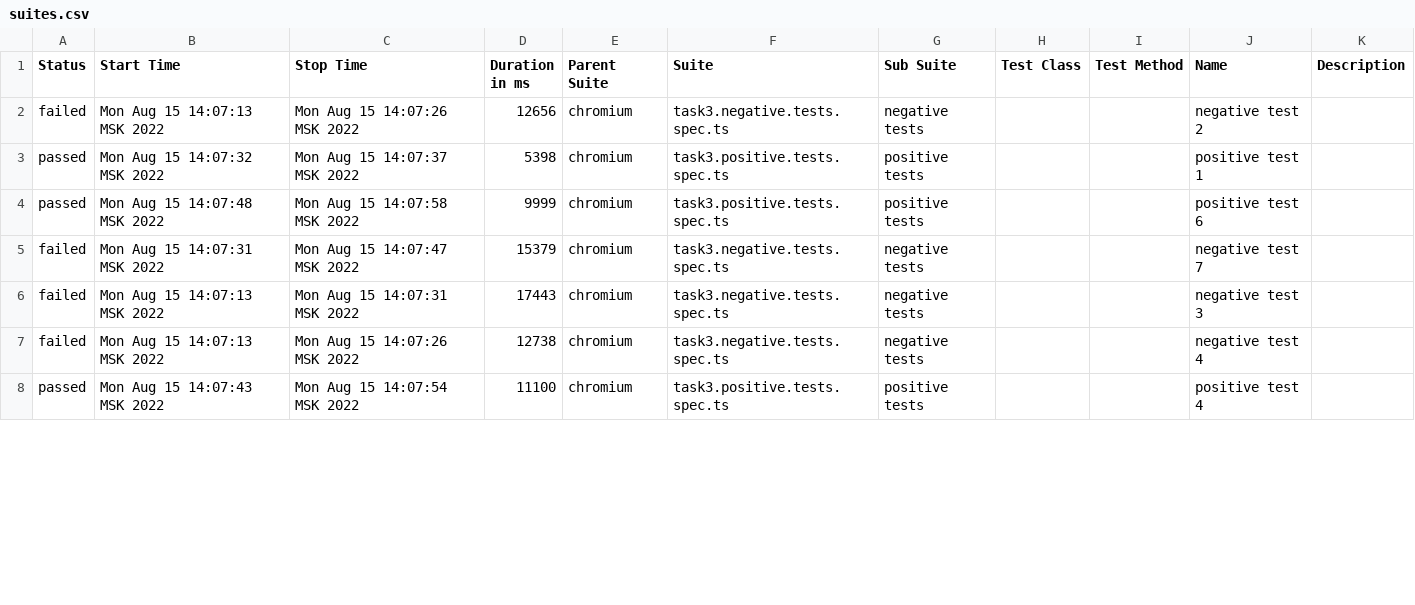
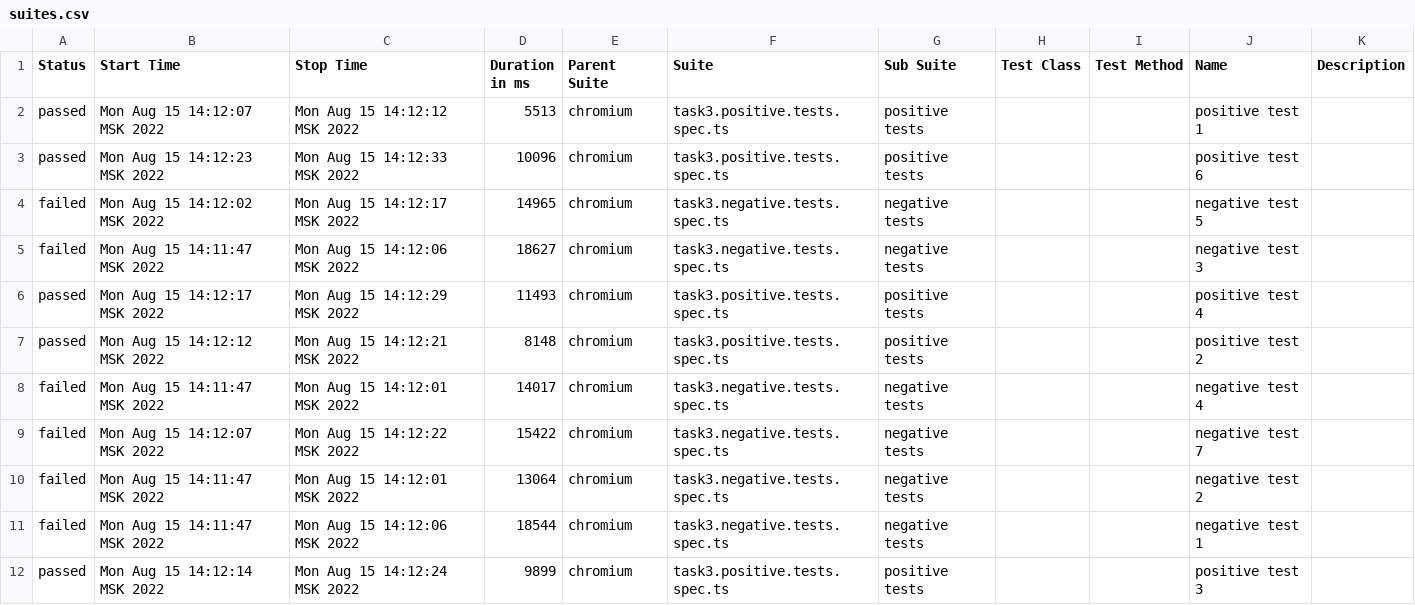
Before and after one commit to yauhenirusakovich/Diplom_PlayWright, a CSV file: allure-report/data/suites.csv, drawn as a sheet; only a part is shown; the diff covers the shown part only.

Commit message:
task3finalll

```diff
--- a/allure-report/data/suites.csv
+++ b/allure-report/data/suites.csv
@@ -1,8 +1,12 @@
 "Status","Start Time","Stop Time","Duration in ms","Parent Suite","Suite","Sub Suite","Test Class","Test Method","Name","Description"
-"failed","Mon Aug 15 14:07:13 MSK 2022","Mon Aug 15 14:07:26 MSK 2022","12656","chromium","task3.negative.tests.spec.ts","negative tests","","","negative test 2",""
-"passed","Mon Aug 15 14:07:32 MSK 2022","Mon Aug 15 14:07:37 MSK 2022","5398","chromium","task3.positive.tests.spec.ts","positive tests","","","positive test 1",""
-"passed","Mon Aug 15 14:07:48 MSK 2022","Mon Aug 15 14:07:58 MSK 2022","9999","chromium","task3.positive.tests.spec.ts","positive tests","","","positive test 6",""
-"failed","Mon Aug 15 14:07:31 MSK 2022","Mon Aug 15 14:07:47 MSK 2022","15379","chromium","task3.negative.tests.spec.ts","negative tests","","","negative test 7",""
-"failed","Mon Aug 15 14:07:13 MSK 2022","Mon Aug 15 14:07:31 MSK 2022","17443","chromium","task3.negative.tests.spec.ts","negative tests","","","negative test 3",""
-"failed","Mon Aug 15 14:07:13 MSK 2022","Mon Aug 15 14:07:26 MSK 2022","12738","chromium","task3.negative.tests.spec.ts","negative tests","","","negative test 4",""
-"passed","Mon Aug 15 14:07:43 MSK 2022","Mon Aug 15 14:07:54 MSK 2022","11100","chromium","task3.positive.tests.spec.ts","positive tests","","","positive test 4",""
+"passed","Mon Aug 15 14:12:07 MSK 2022","Mon Aug 15 14:12:12 MSK 2022","5513","chromium","task3.positive.tests.spec.ts","positive tests","","","positive test 1",""
+"passed","Mon Aug 15 14:12:23 MSK 2022","Mon Aug 15 14:12:33 MSK 2022","10096","chromium","task3.positive.tests.spec.ts","positive tests","","","positive test 6",""
+"failed","Mon Aug 15 14:12:02 MSK 2022","Mon Aug 15 14:12:17 MSK 2022","14965","chromium","task3.negative.tests.spec.ts","negative tests","","","negative test 5",""
+"failed","Mon Aug 15 14:11:47 MSK 2022","Mon Aug 15 14:12:06 MSK 2022","18627","chromium","task3.negative.tests.spec.ts","negative tests","","","negative test 3",""
+"passed","Mon Aug 15 14:12:17 MSK 2022","Mon Aug 15 14:12:29 MSK 2022","11493","chromium","task3.positive.tests.spec.ts","positive tests","","","positive test 4",""
+"passed","Mon Aug 15 14:12:12 MSK 2022","Mon Aug 15 14:12:21 MSK 2022","8148","chromium","task3.positive.tests.spec.ts","positive tests","","","positive test 2",""
+"failed","Mon Aug 15 14:11:47 MSK 2022","Mon Aug 15 14:12:01 MSK 2022","14017","chromium","task3.negative.tests.spec.ts","negative tests","","","negative test 4",""
+"failed","Mon Aug 15 14:12:07 MSK 2022","Mon Aug 15 14:12:22 MSK 2022","15422","chromium","task3.negative.tests.spec.ts","negative tests","","","negative test 7",""
+"failed","Mon Aug 15 14:11:47 MSK 2022","Mon Aug 15 14:12:01 MSK 2022","13064","chromium","task3.negative.tests.spec.ts","negative tests","","","negative test 2",""
+"failed","Mon Aug 15 14:11:47 MSK 2022","Mon Aug 15 14:12:06 MSK 2022","18544","chromium","task3.negative.tests.spec.ts","negative tests","","","negative test 1",""
+"passed","Mon Aug 15 14:12:14 MSK 2022","Mon Aug 15 14:12:24 MSK 2022","9899","chromium","task3.positive.tests.spec.ts","positive tests","","","positive test 3",""
```
Also changed, not shown: 4 removed rows and 10 edited cells elsewhere in this file, 52 other files.
